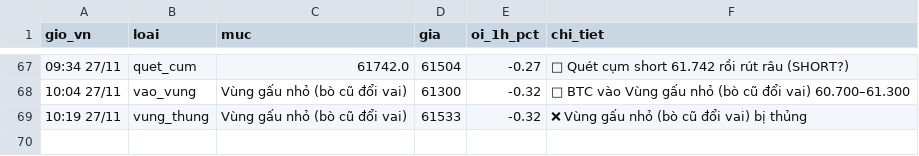
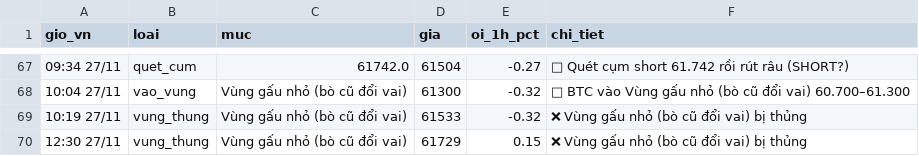
Before and after one commit to ngocdung210482-cloud/hop-signal, a CSV file: nhat_ky_tin_hieu.csv, drawn as a sheet; only a part is shown, gaps mark what is left out.

```diff
--- a/nhat_ky_tin_hieu.csv
+++ b/nhat_ky_tin_hieu.csv
@@ -69 +69,2 @@ gio_vn,loai,muc,gia,oi_1h_pct,chi_tiet
 10:19 27/11,vung_thung,Vùng gấu nhỏ (bò cũ đổi vai),61533,-0.32,"❌ Vùng gấu nhỏ (bò cũ đổi vai) bị thủng"
+12:30 27/11,vung_thung,Vùng gấu nhỏ (bò cũ đổi vai),61729,0.15,"❌ Vùng gấu nhỏ (bò cũ đổi vai) bị thủng"
```
Also changed, not shown: nhat_ky_bo_loc.csv.
